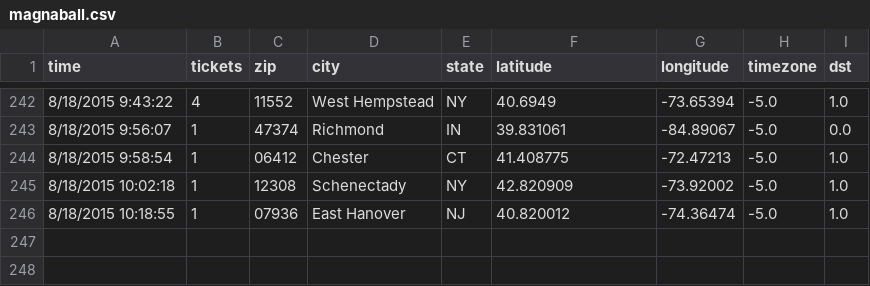
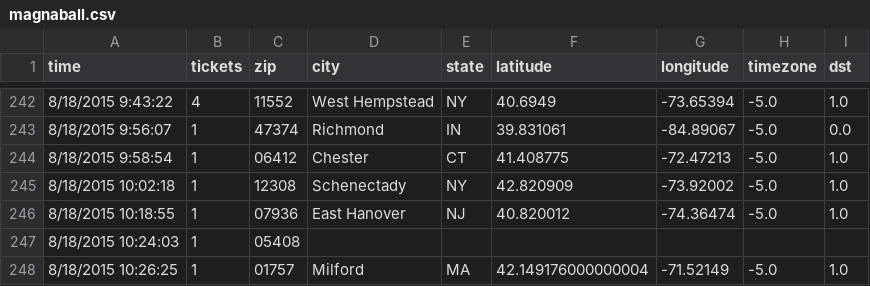
Before and after one commit to magnaball/magnaball.github.com, a CSV file: scripts/data/magnaball.csv, drawn as a sheet; only a part is shown, gaps mark what is left out.

```diff
--- a/scripts/data/magnaball.csv
+++ b/scripts/data/magnaball.csv
@@ -246 +246,3 @@ time,tickets,zip,city,state,latitude,longitude,timezone,dst
 8/18/2015 10:18:55,1,07936,East Hanover,NJ,40.820012,-74.36474,-5.0,1.0
+8/18/2015 10:24:03,1,05408,,,,,,
+8/18/2015 10:26:25,1,01757,Milford,MA,42.149176000000004,-71.52149,-5.0,1.0
```
Also changed, not shown: 1 other file.
